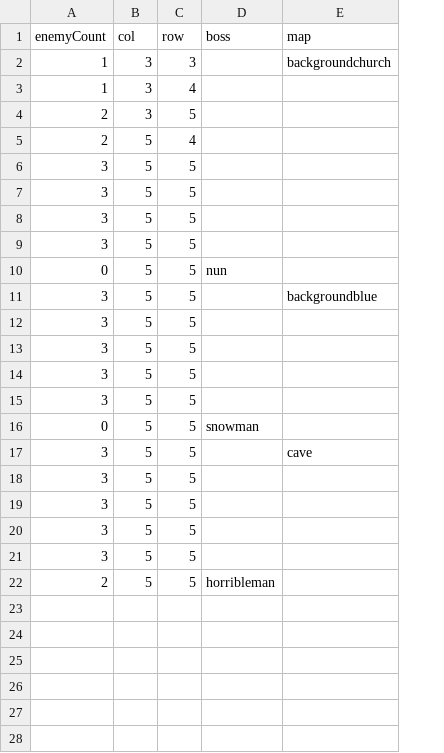
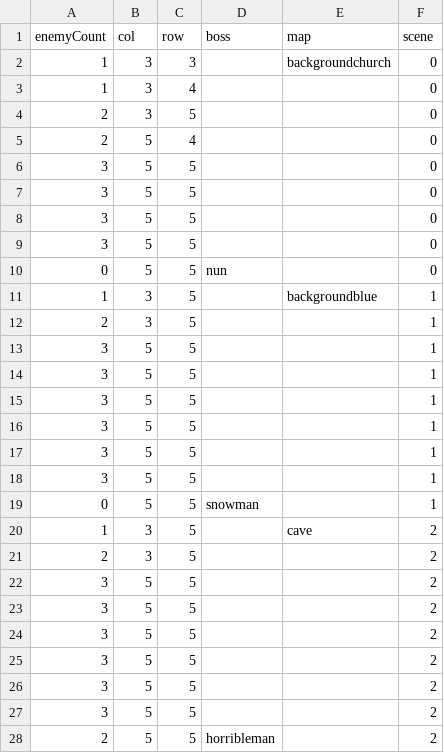
Before and after one commit to shshwdr/christmasLightRing, a CSV file: Assets/Resources/csv/level.csv, drawn as a sheet; addresses are those after the commit; the diff names each change by its address in the sheet, - before the commit and + after, or states it on an @@ line.

Commit message:
screenshot, level with free shop, fix tutorial again

```diff
--- a/Assets/Resources/csv/level.csv
+++ b/Assets/Resources/csv/level.csv
+column F (scene), rows 2-10: all 0; row 13: 1; rows 15-19: all 1; row 22: 2; rows 24-28: all 2
+row 11: 1 | 3 | 5 |  | backgroundblue | 1
+row 12: 2 | 3 | 5 |  |  | 1
-E13 (map): backgroundblue
+E13 (map): (empty)
+row 14: 3 | 5 | 5 |  |  | 1
+row 20: 1 | 3 | 5 |  | cave | 2
+row 21: 2 | 3 | 5 |  |  | 2
-E22 (map): cave
+E22 (map): (empty)
+row 23: 3 | 5 | 5 |  |  | 2
```
Also changed, not shown: 11 other files.
